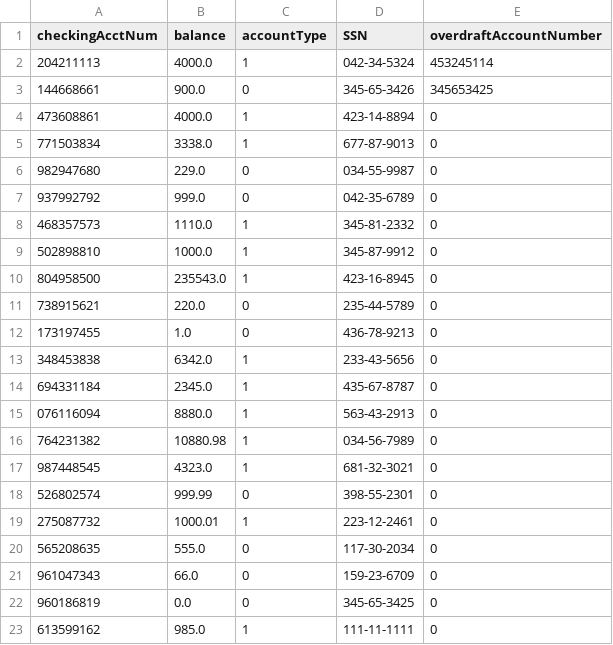
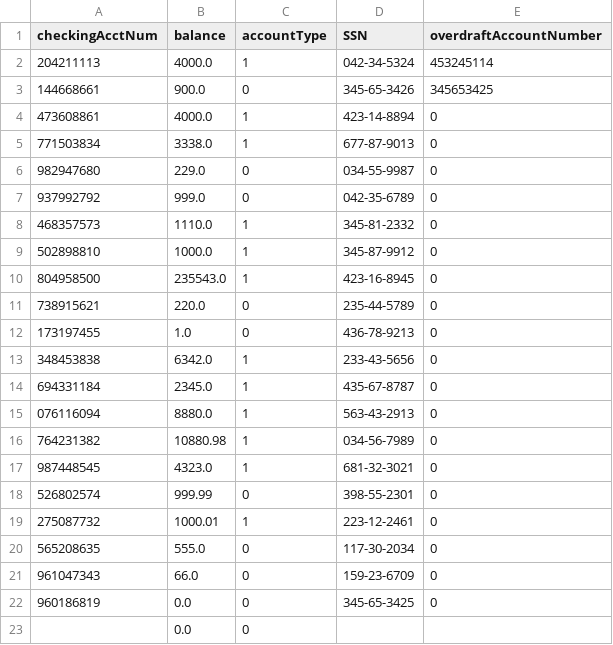
Before and after one commit to jstevenson7/BankingSystem, a CSV file: src/checking.csv, drawn as a sheet.

```diff
--- a/src/checking.csv
+++ b/src/checking.csv
@@ -22,2 +22,2 @@ checkingAcctNum,balance,accountType,SSN,overdraftAccountNumber
 960186819,0.0,0,345-65-3425,0
-613599162,985.0,1,111-11-1111,0
+,0.0,0,,
```
Also changed, not shown: src/customers.csv, src/loans.csv, 6 other files.
